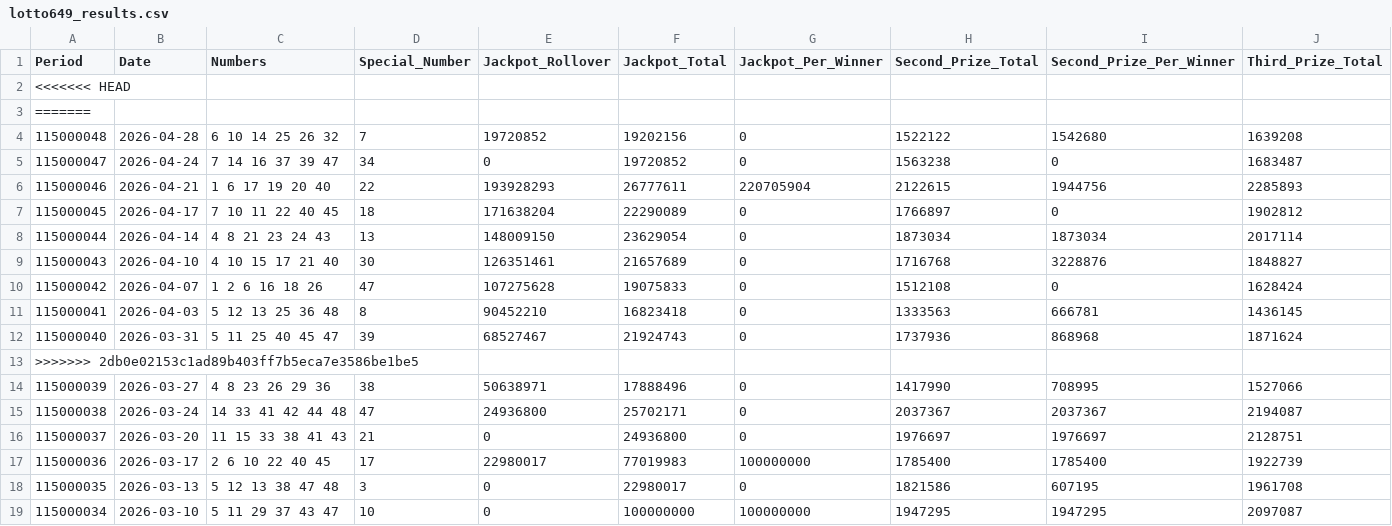
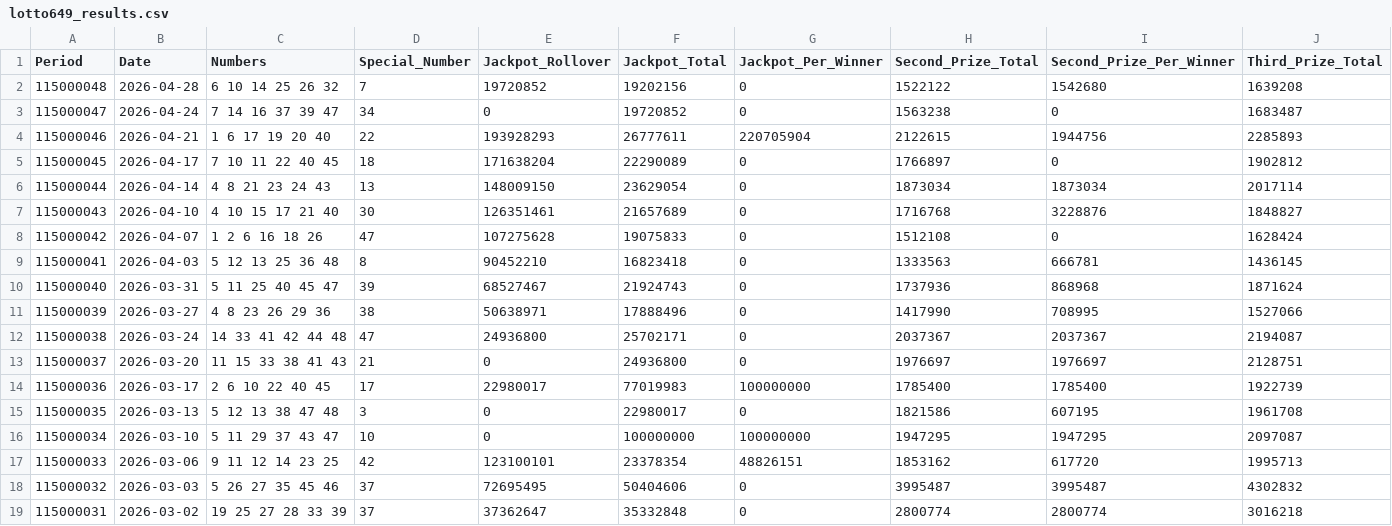
Before and after one commit to drhao/lottery, a CSV file: data/lotto649_results.csv, drawn as a sheet; only a part is shown; the shorter side is filled out with more unchanged rows; rows hold the shown columns only; the diff names each change by its address in the sheet, - before the commit and + after, or states it on an @@ line.

```diff
--- a/data/lotto649_results.csv
+++ b/data/lotto649_results.csv
-row 2: <<<<<<< HEAD
-row 3: =======
-row 13: >>>>>>> 2db0e02153c1ad89b403ff7b5eca7e3586be1be5
```
Also changed, not shown: 2 other files.
